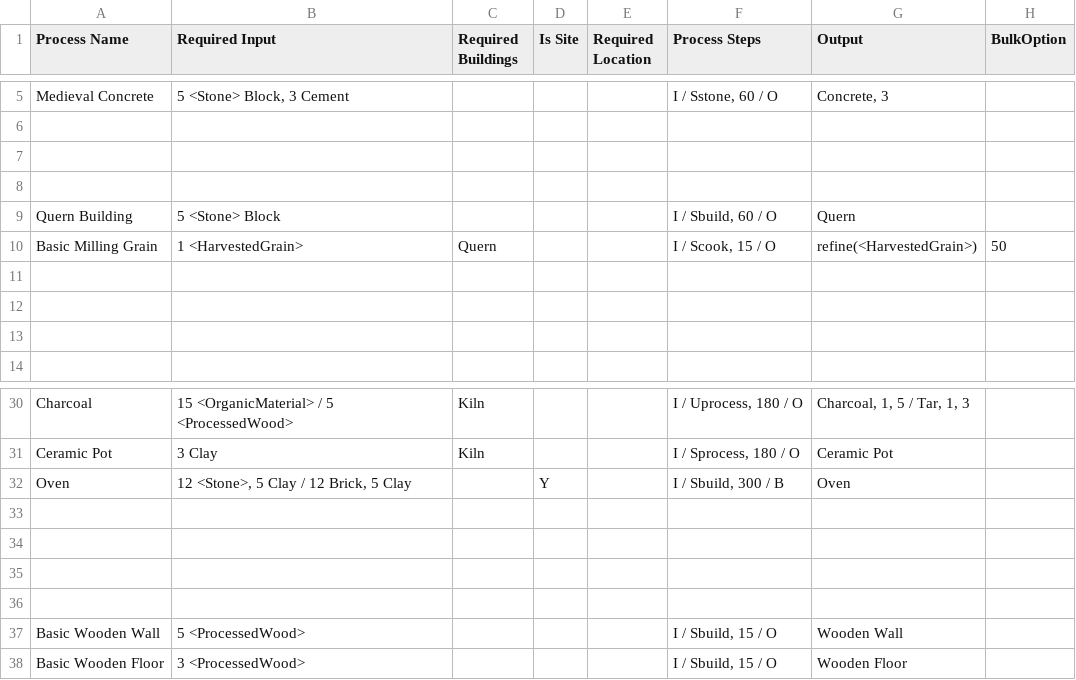
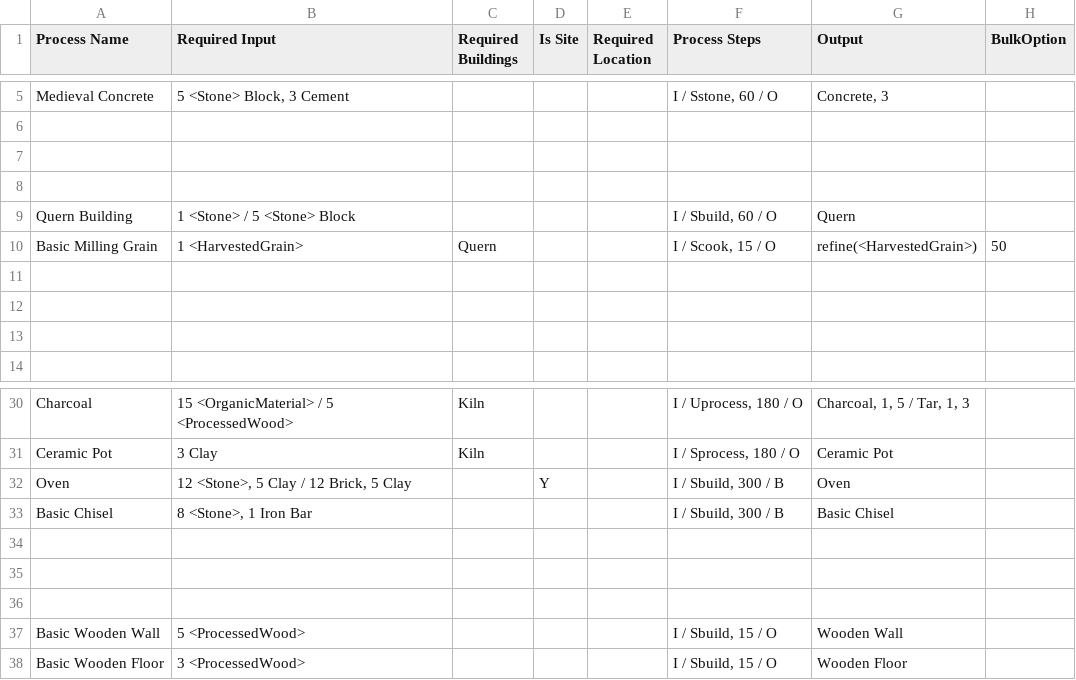
Before and after one commit to dantetam/world, a CSV file: res/items/world-recipes.csv, drawn as a sheet; only a part is shown, gaps mark what is left out.

Commit message:
Fix item/process prioritization

```diff
--- a/res/items/world-recipes.csv
+++ b/res/items/world-recipes.csv
@@ -8,3 +8,3 @@ Medieval Concrete,"5 <Stone> Block, 3 Cement",,,,"I / Sstone, 60 / O","Concrete,
 ,,,,,,,
-Quern Building,5 <Stone> Block,,,,"I / Sbuild, 60 / O",Quern,
+Quern Building,1 <Stone> / 5 <Stone> Block,,,,"I / Sbuild, 60 / O",Quern,
 Basic Milling Grain,1 <HarvestedGrain>,Quern,,,"I / Scook, 15 / O",refine(<HarvestedGrain>),50
@@ -32,3 +32,3 @@ Ceramic Pot,3 Clay,Kiln,,,"I / Sprocess, 180 / O",Ceramic Pot,
 Oven,"12 <Stone>, 5 Clay / 12 Brick, 5 Clay",,Y,,"I / Sbuild, 300 / B",Oven,
-,,,,,,,
+Basic Chisel,"8 <Stone>, 1 Iron Bar",,,,"I / Sbuild, 300 / B",Basic Chisel,
 ,,,,,,,
```
Also changed, not shown: 9 other files.
